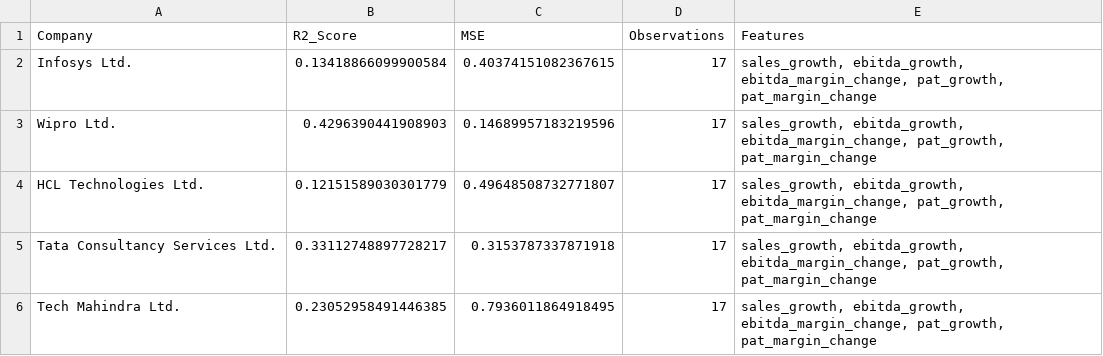
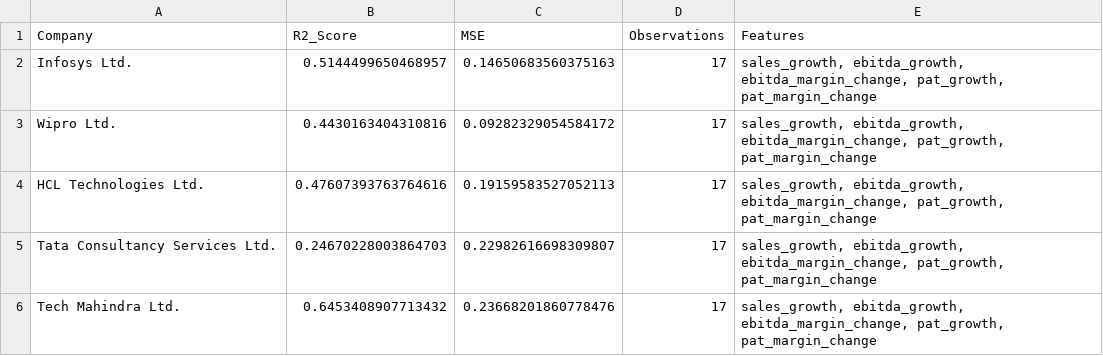
Before and after one commit to mitanshu-2004/StockMetrics, a CSV file: output/complete_regression_results.csv, drawn as a sheet.

```diff
--- a/output/complete_regression_results.csv
+++ b/output/complete_regression_results.csv
@@ -1,6 +1,6 @@
 Company,R2_Score,MSE,Observations,Features
-Infosys Ltd.,0.13418866099900584,0.40374151082367615,17,"sales_growth, ebitda_growth, ebitda_margin_change, pat_growth, pat_margin_change"
-Wipro Ltd.,0.4296390441908903,0.14689957183219596,17,"sales_growth, ebitda_growth, ebitda_margin_change, pat_growth, pat_margin_change"
-HCL Technologies Ltd.,0.12151589030301779,0.49648508732771807,17,"sales_growth, ebitda_growth, ebitda_margin_change, pat_growth, pat_margin_change"
-Tata Consultancy Services Ltd.,0.33112748897728217,0.3153787337871918,17,"sales_growth, ebitda_growth, ebitda_margin_change, pat_growth, pat_margin_change"
-Tech Mahindra Ltd.,0.23052958491446385,0.7936011864918495,17,"sales_growth, ebitda_growth, ebitda_margin_change, pat_growth, pat_margin_change"
+Infosys Ltd.,0.5144499650468957,0.14650683560375163,17,"sales_growth, ebitda_growth, ebitda_margin_change, pat_growth, pat_margin_change"
+Wipro Ltd.,0.4430163404310816,0.09282329054584172,17,"sales_growth, ebitda_growth, ebitda_margin_change, pat_growth, pat_margin_change"
+HCL Technologies Ltd.,0.47607393763764616,0.19159583527052113,17,"sales_growth, ebitda_growth, ebitda_margin_change, pat_growth, pat_margin_change"
+Tata Consultancy Services Ltd.,0.24670228003864703,0.22982616698309807,17,"sales_growth, ebitda_growth, ebitda_margin_change, pat_growth, pat_margin_change"
+Tech Mahindra Ltd.,0.6453408907713432,0.23668201860778476,17,"sales_growth, ebitda_growth, ebitda_margin_change, pat_growth, pat_margin_change"
```
Also changed, not shown: output/complete_correlation_matrix.csv, 9 other files.
